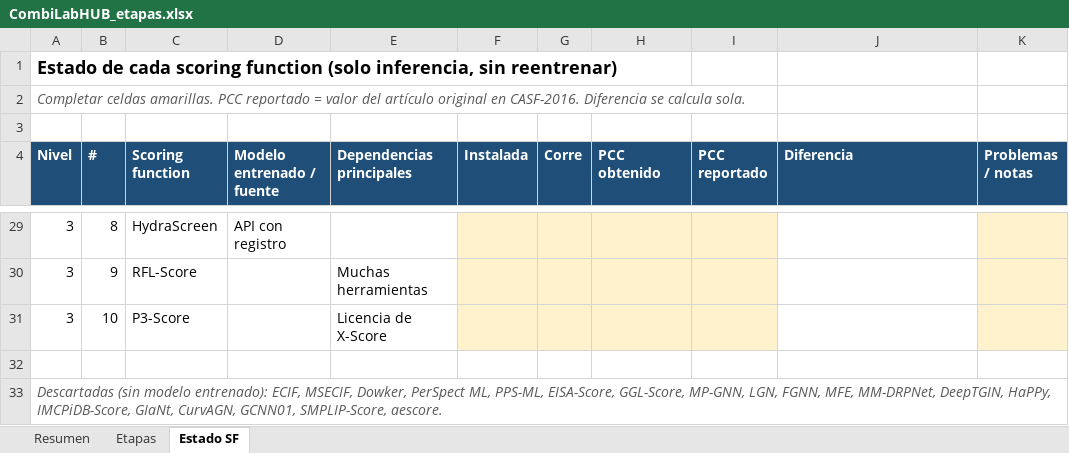
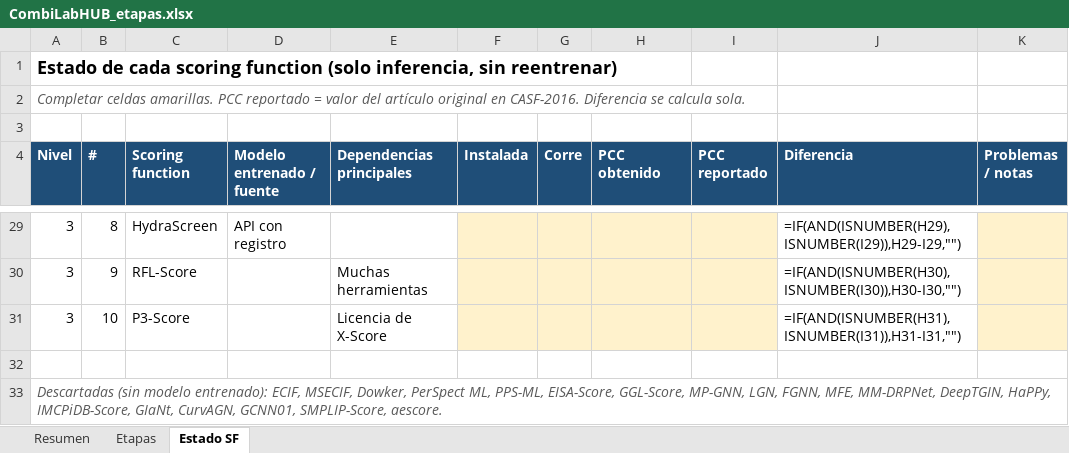
Before and after one commit to oarrua88/combi_lab_hub_tmp, an Excel workbook: docs/CombiLabHUB_etapas.xlsx, sheet Estado SF, drawn as a sheet; only a part is shown, gaps mark what is left out; values as stored, in another font and other column widths than the file's, no borders; formulas without a stored value are shown as written; charts and pictures and conditional formats not drawn; the diff covers the shown part only; the diff names each change by its address in the sheet, - before the commit and + after, or states it on an @@ line.

```diff
--- a/docs/CombiLabHUB_etapas.xlsx (sheet Estado SF)
+++ b/docs/CombiLabHUB_etapas.xlsx (sheet Estado SF)
-J29 (Diferencia): (empty)
+J29 (Diferencia): =IF(AND(ISNUMBER(H29),ISNUMBER(I29)),H29-I29,"")
-J30 (Diferencia): (empty)
+J30 (Diferencia): =IF(AND(ISNUMBER(H30),ISNUMBER(I30)),H30-I30,"")
-J31 (Diferencia): (empty)
+J31 (Diferencia): =IF(AND(ISNUMBER(H31),ISNUMBER(I31)),H31-I31,"")
```
Also changed, not shown: 32 edited cells elsewhere in this sheet, sheet Resumen, sheet Etapas, charts or pictures.
